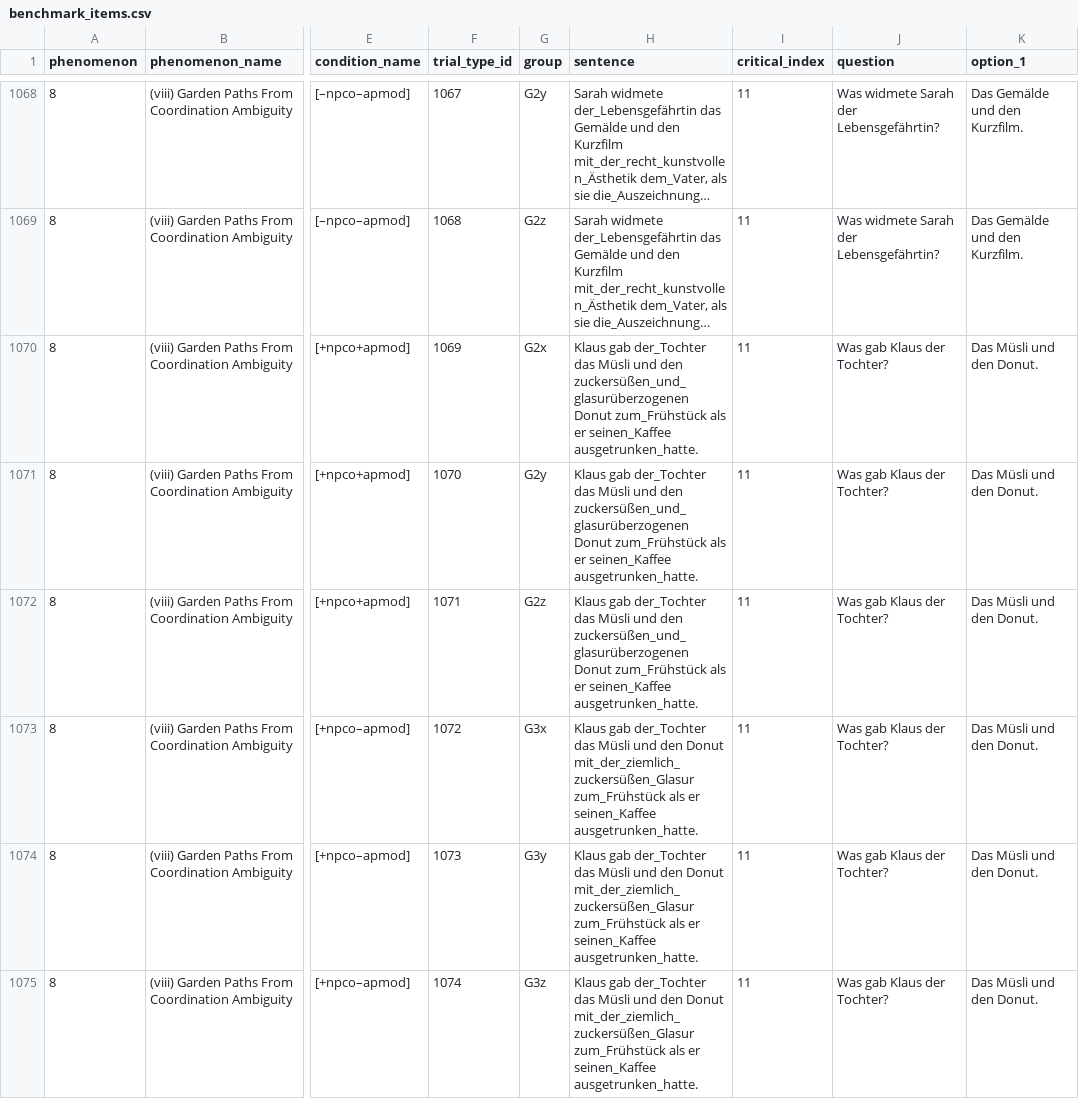
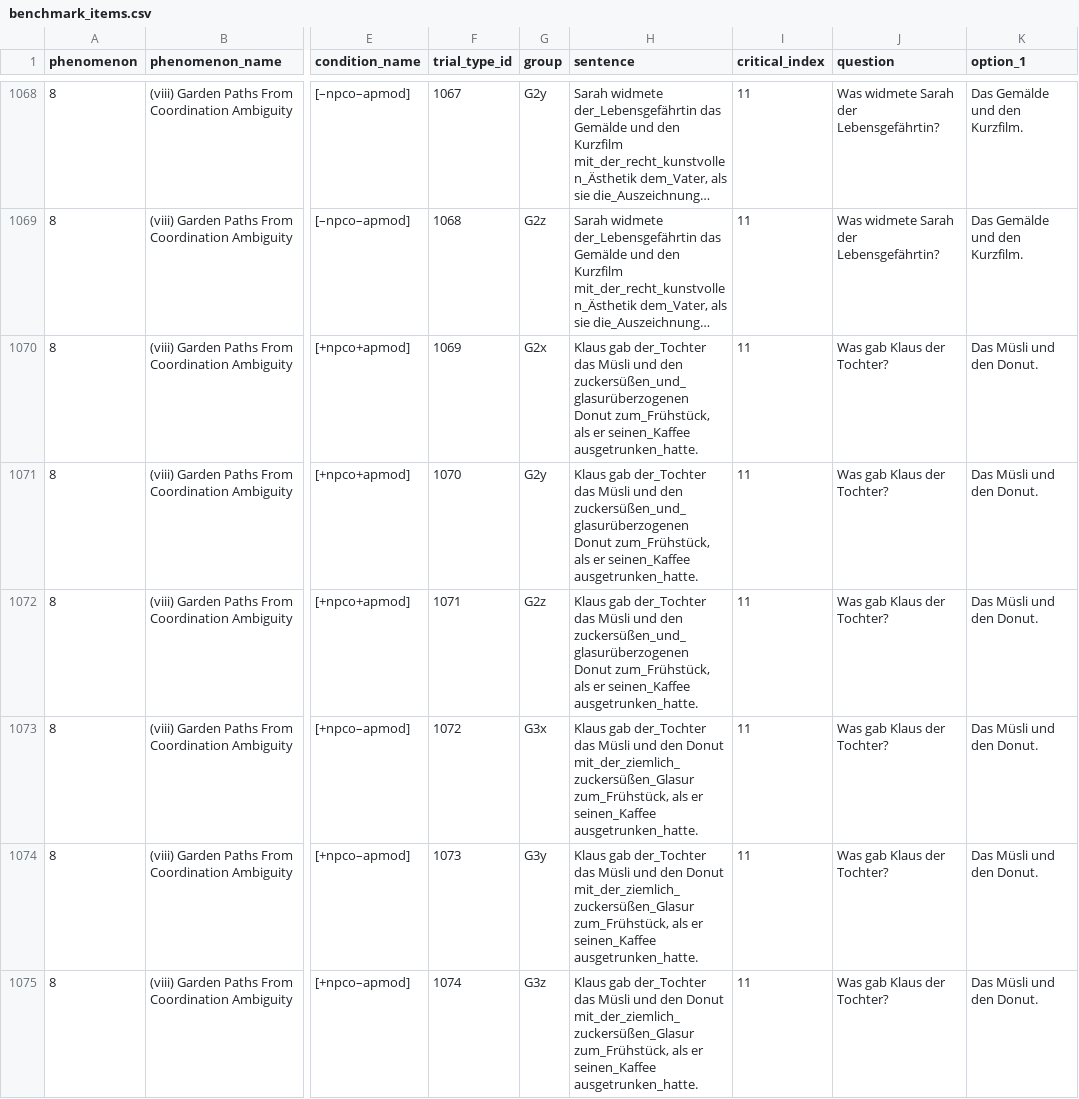
Before and after one commit to vrazitulis/german-benchmark-experiment, a CSV file: chunk_includes/benchmark_items.csv, drawn as a sheet; only a part is shown, gaps mark what is left out; long unchanged cells end in …; the diff covers the shown part only; the diff names each change by its address in the sheet, - before the commit and + after, or states it on an @@ line.

```diff
--- a/chunk_includes/benchmark_items.csv
+++ b/chunk_includes/benchmark_items.csv
-H1070:H1072 (sentence): …zuckersüßen_und_glasurüberzogenen Donut zum_Frühstück als er…
+H1070:H1072 (sentence): …zuckersüßen_und_glasurüberzogenen Donut zum_Frühstück, als er…
-H1073:H1075 (sentence): …Donut mit_der_ziemlich_zuckersüßen_Glasur zum_Frühstück als er…
+H1073:H1075 (sentence): …Donut mit_der_ziemlich_zuckersüßen_Glasur zum_Frühstück, als er…
```
Also changed, not shown: 6 edited cells elsewhere in this file.
